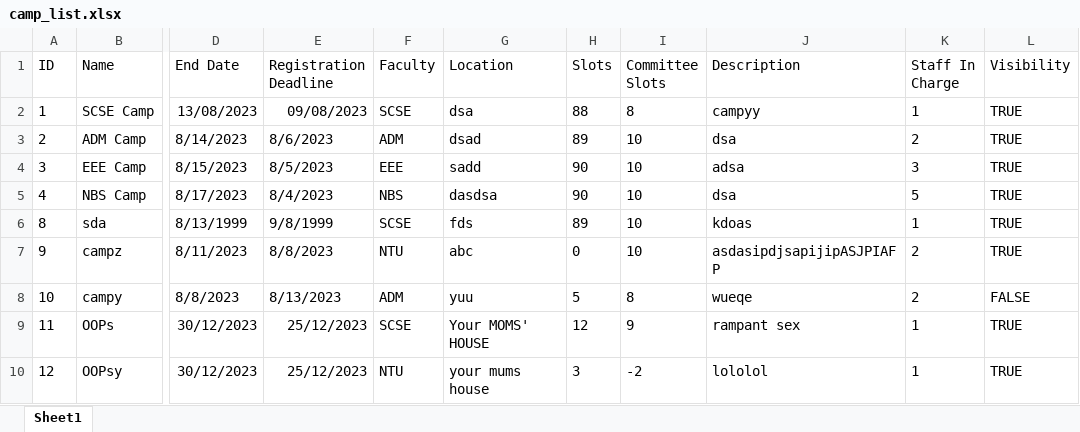
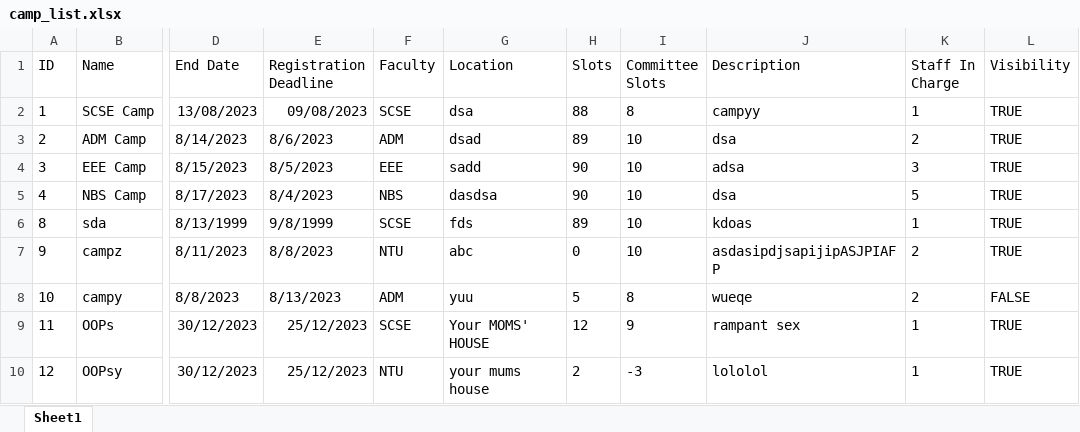
Before and after one commit to sheldor07/SC2002-CAMS, an Excel workbook: camp_list.xlsx, sheet Sheet1, drawn as a sheet; only a part is shown, gaps mark what is left out; values as stored, in another font and other column widths than the file's, no borders; the diff names each change by its address in the sheet, - before the commit and + after, or states it on an @@ line.

```diff
--- a/camp_list.xlsx (sheet Sheet1)
+++ b/camp_list.xlsx (sheet Sheet1)
-H10 (Slots): 3
+H10 (Slots): 2
-I10 (Committee Slots): -2
+I10 (Committee Slots): -3
```
Also changed, not shown: camp_participants.xlsx, 7 other files.
